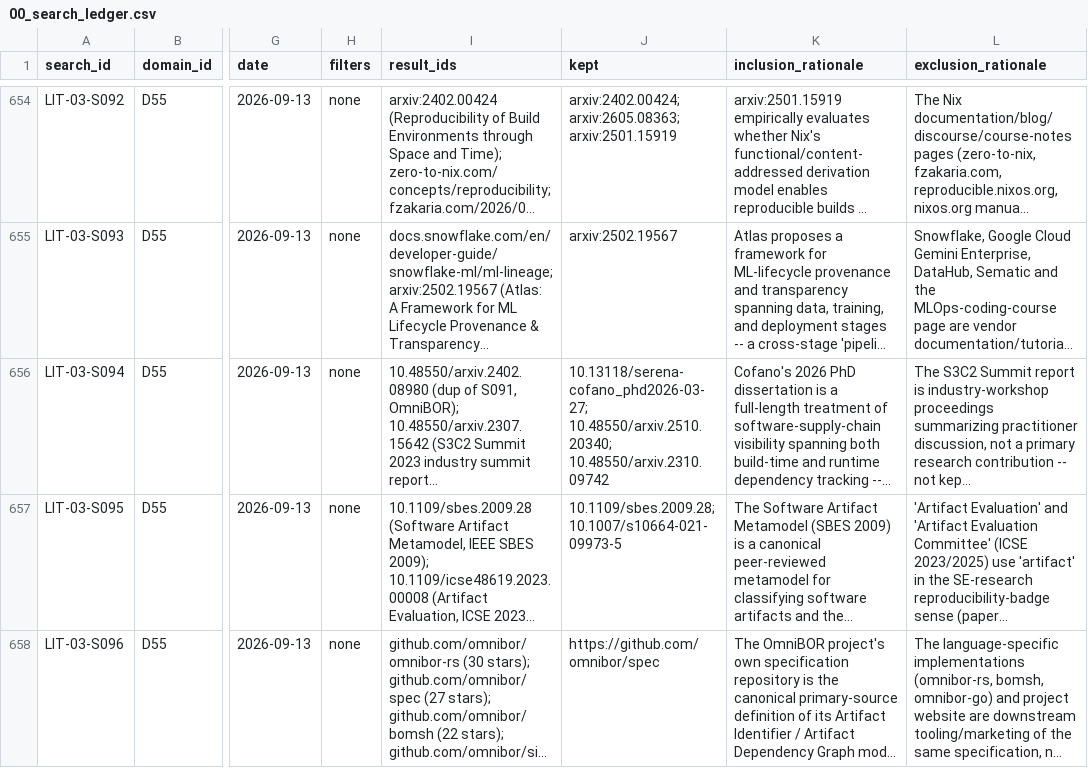
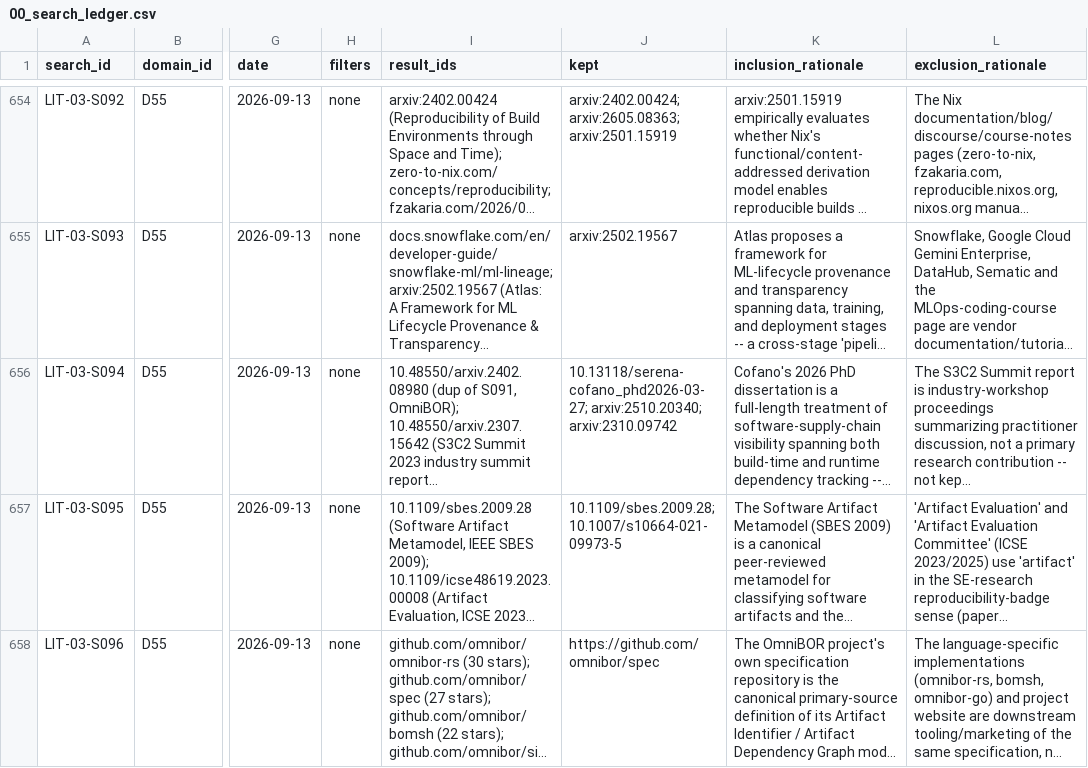
Before and after one commit to therealestmatthew/d-system, a CSV file: research/literature-review/00_search_ledger.csv, drawn as a sheet; only a part is shown, gaps mark what is left out; long unchanged cells end in …; the diff names each change by its address in the sheet, - before the commit and + after, or states it on an @@ line.

Commit message:
LIT-03 S3 fix cycle 1: canonicalize two arXiv identifiers in LIT-03-S094 kept field

```diff
--- a/research/literature-review/00_search_ledger.csv
+++ b/research/literature-review/00_search_ledger.csv
-J656 (kept): 10.13118/serena-cofano_phd2026-03-27; 10.48550/arxiv.2510.20340; 10.48550/arxiv.2310.09742
+J656 (kept): 10.13118/serena-cofano_phd2026-03-27; arxiv:2510.20340; arxiv:2310.09742
```
